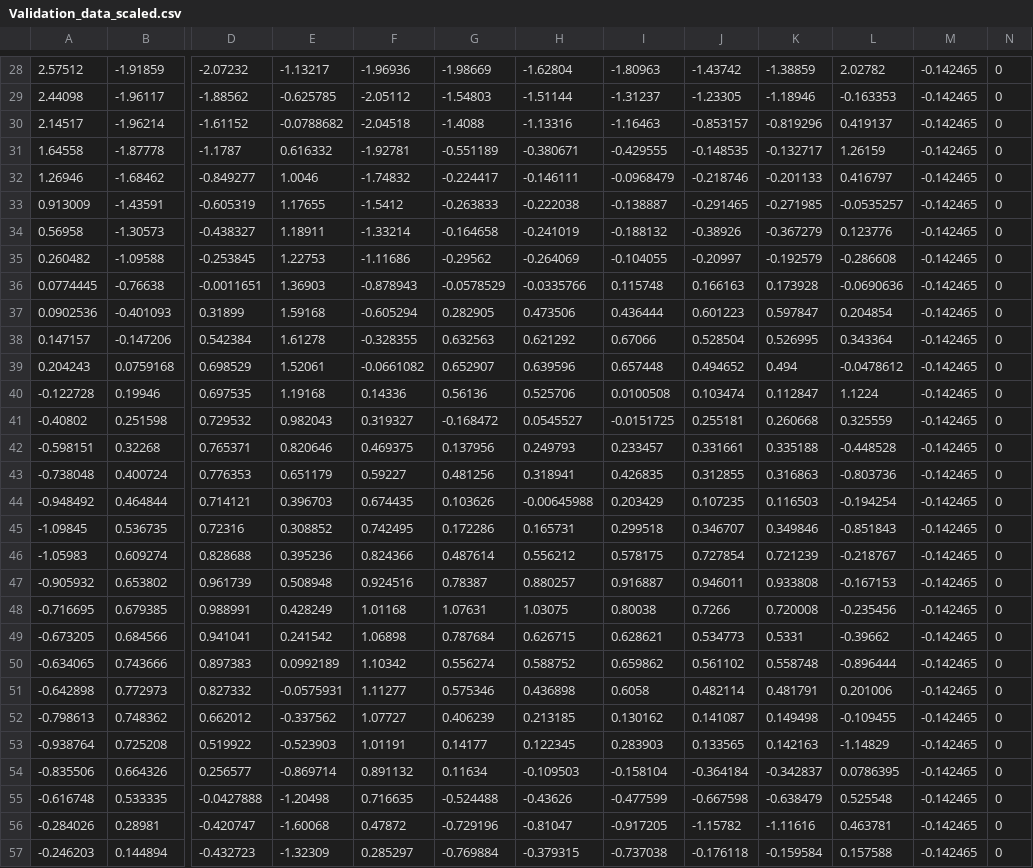
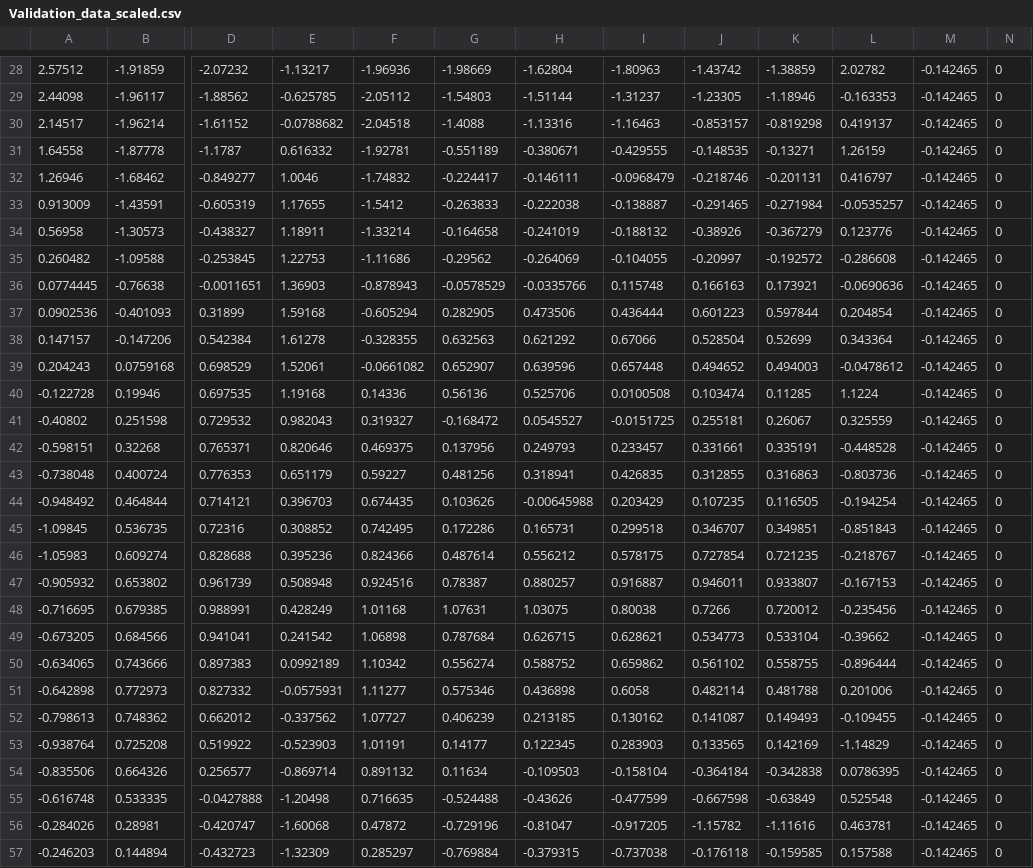
Before and after one commit to Neeraj-Natu/machine-learning_in_finance, a CSV file: data/Validation_data_scaled.csv, drawn as a sheet; only a part is shown, gaps mark what is left out; the diff covers the shown part only; the diff names each change by its address in the sheet, - before the commit and + after, or states it on an @@ line.

```diff
--- a/data/Validation_data_scaled.csv
+++ b/data/Validation_data_scaled.csv
-K30: -0.819296
+K30: -0.819298
-K31: -0.132717
+K31: -0.13271
-K32: -0.201133
+K32: -0.201131
-K33: -0.271985
+K33: -0.271984
-K35: -0.192579
+K35: -0.192572
-K36: 0.173928
+K36: 0.173921
-K37: 0.597847
+K37: 0.597844
-K38: 0.526995
+K38: 0.52699
-K39: 0.494
+K39: 0.494003
-K40: 0.112847
+K40: 0.11285
-K41: 0.260668
+K41: 0.26067
-K42: 0.335188
+K42: 0.335191
-K44: 0.116503
+K44: 0.116505
-K45: 0.349846
+K45: 0.349851
-K46: 0.721239
+K46: 0.721235
-K47: 0.933808
+K47: 0.933807
-K48: 0.720008
+K48: 0.720012
-K49: 0.5331
+K49: 0.533104
-K50: 0.558748
+K50: 0.558755
-K51: 0.481791
+K51: 0.481788
-K52: 0.149498
+K52: 0.149493
-K53: 0.142163
+K53: 0.142169
-K54: -0.342837
+K54: -0.342838
-K55: -0.638479
+K55: -0.63849
-K57: -0.159584
+K57: -0.159585
```
Also changed, not shown: 49 edited cells elsewhere in this file, data/Test_data_scaled.csv, data/Test_labels_scaled.csv, 14 other files.
